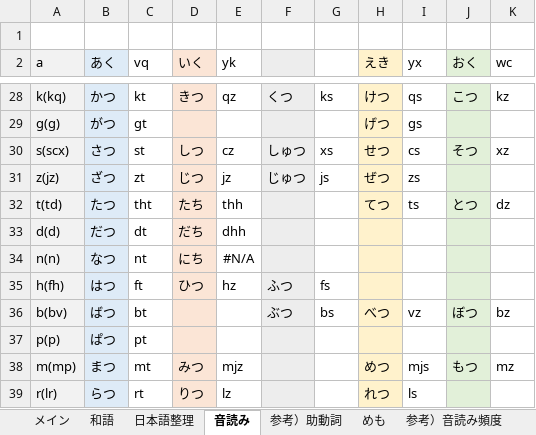
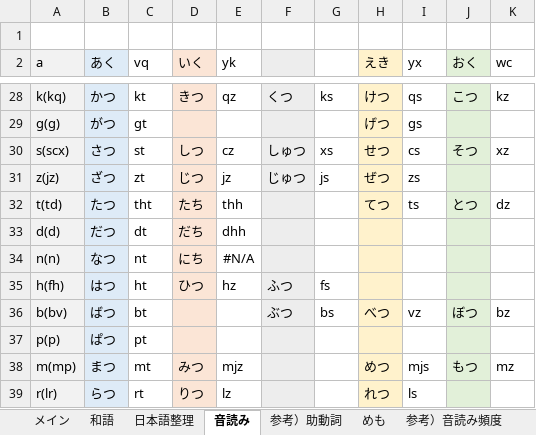
Before and after one commit to rytzk/SharePool, an Excel workbook: EARCT-rsch2-beta.xlsx, sheet 音読み, drawn as a sheet; only a part is shown, gaps mark what is left out; values as stored, in another font and other column widths than the file's, no borders; conditional formats not drawn; the diff names each change by its address in the sheet, - before the commit and + after, or states it on an @@ line.

```diff
--- a/EARCT-rsch2-beta.xlsx (sheet 音読み)
+++ b/EARCT-rsch2-beta.xlsx (sheet 音読み)
-C35 (vq): ft
+C35 (vq): ht
```
Also changed, not shown: sheet メイン, sheet 和語, formulas that keep their value, 1 other file.
